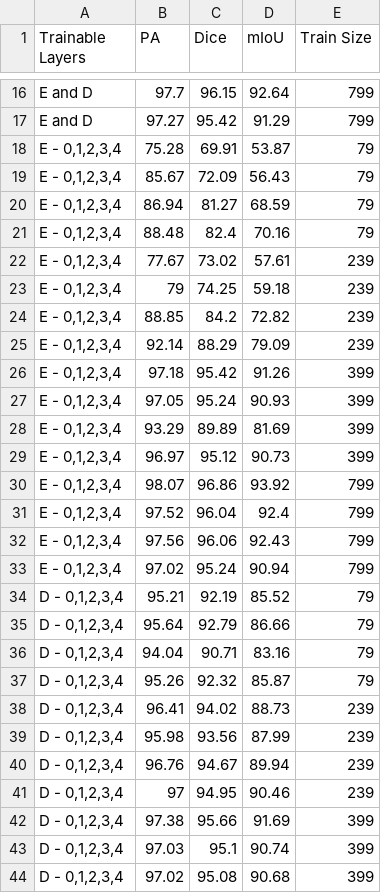
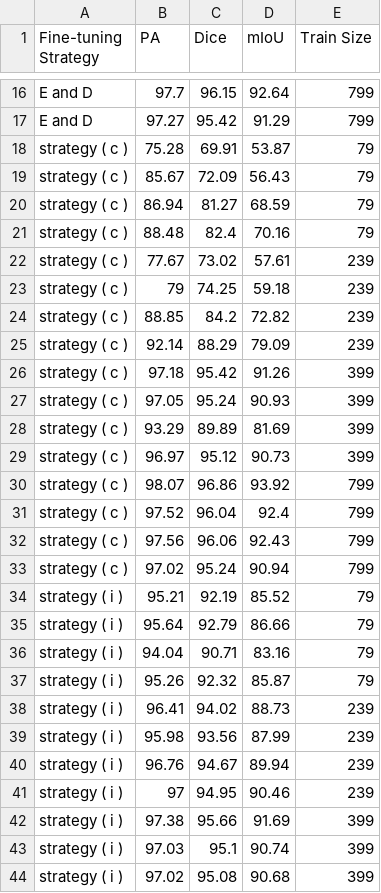
Before and after one commit to 13204942/Fetal-Head-Segmentation-on-Ultrasound, a CSV file: stat/stat_test_data.csv, drawn as a sheet; only a part is shown, gaps mark what is left out; the diff covers the shown part only.

```diff
--- a/stat/stat_test_data.csv
+++ b/stat/stat_test_data.csv
@@ -1 +1 @@
-Trainable Layers,PA,Dice,mIoU,Train Size
+Fine-tuning Strategy,PA,Dice,mIoU,Train Size
@@ -17,28 +17,28 @@
  E and D,97.27,95.42,91.29,799
-" E - 0,1,2,3,4",75.28,69.91,53.87,79
-" E - 0,1,2,3,4",85.67,72.09,56.43,79
-" E - 0,1,2,3,4",86.94,81.27,68.59,79
-" E - 0,1,2,3,4",88.48,82.4,70.16,79
-" E - 0,1,2,3,4",77.67,73.02,57.61,239
-" E - 0,1,2,3,4",79,74.25,59.18,239
-" E - 0,1,2,3,4",88.85,84.2,72.82,239
-" E - 0,1,2,3,4",92.14,88.29,79.09,239
-" E - 0,1,2,3,4",97.18,95.42,91.26,399
-" E - 0,1,2,3,4",97.05,95.24,90.93,399
-" E - 0,1,2,3,4",93.29,89.89,81.69,399
-" E - 0,1,2,3,4",96.97,95.12,90.73,399
-" E - 0,1,2,3,4",98.07,96.86,93.92,799
-" E - 0,1,2,3,4",97.52,96.04,92.4,799
-" E - 0,1,2,3,4",97.56,96.06,92.43,799
-" E - 0,1,2,3,4",97.02,95.24,90.94,799
-" D - 0,1,2,3,4",95.21,92.19,85.52,79
-" D - 0,1,2,3,4",95.64,92.79,86.66,79
-" D - 0,1,2,3,4",94.04,90.71,83.16,79
-" D - 0,1,2,3,4",95.26,92.32,85.87,79
-" D - 0,1,2,3,4",96.41,94.02,88.73,239
-" D - 0,1,2,3,4",95.98,93.56,87.99,239
-" D - 0,1,2,3,4",96.76,94.67,89.94,239
-" D - 0,1,2,3,4",97,94.95,90.46,239
-" D - 0,1,2,3,4",97.38,95.66,91.69,399
-" D - 0,1,2,3,4",97.03,95.1,90.74,399
-" D - 0,1,2,3,4",97.02,95.08,90.68,399
+strategy ( c ),75.28,69.91,53.87,79
+strategy ( c ),85.67,72.09,56.43,79
+strategy ( c ),86.94,81.27,68.59,79
+strategy ( c ),88.48,82.4,70.16,79
+strategy ( c ),77.67,73.02,57.61,239
+strategy ( c ),79,74.25,59.18,239
+strategy ( c ),88.85,84.2,72.82,239
+strategy ( c ),92.14,88.29,79.09,239
+strategy ( c ),97.18,95.42,91.26,399
+strategy ( c ),97.05,95.24,90.93,399
+strategy ( c ),93.29,89.89,81.69,399
+strategy ( c ),96.97,95.12,90.73,399
+strategy ( c ),98.07,96.86,93.92,799
+strategy ( c ),97.52,96.04,92.4,799
+strategy ( c ),97.56,96.06,92.43,799
+strategy ( c ),97.02,95.24,90.94,799
+strategy ( i ),95.21,92.19,85.52,79
+strategy ( i ),95.64,92.79,86.66,79
+strategy ( i ),94.04,90.71,83.16,79
+strategy ( i ),95.26,92.32,85.87,79
+strategy ( i ),96.41,94.02,88.73,239
+strategy ( i ),95.98,93.56,87.99,239
+strategy ( i ),96.76,94.67,89.94,239
+strategy ( i ),97,94.95,90.46,239
+strategy ( i ),97.38,95.66,91.69,399
+strategy ( i ),97.03,95.1,90.74,399
+strategy ( i ),97.02,95.08,90.68,399
```
Also changed, not shown: 5 edited cells elsewhere in this file, 2 other files.
